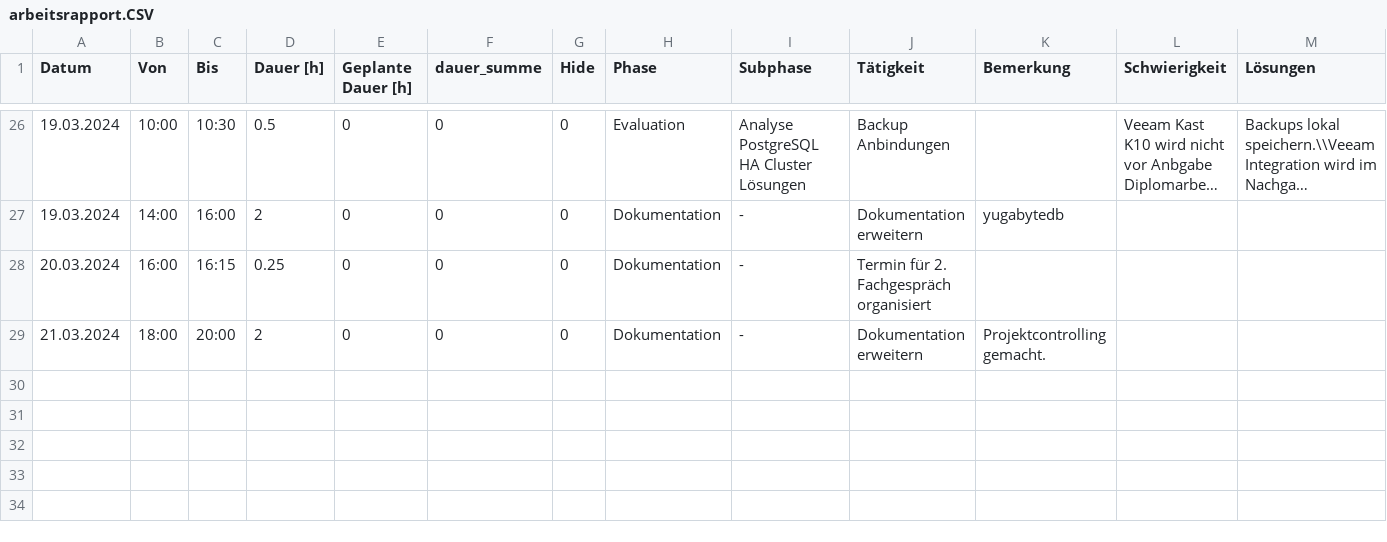
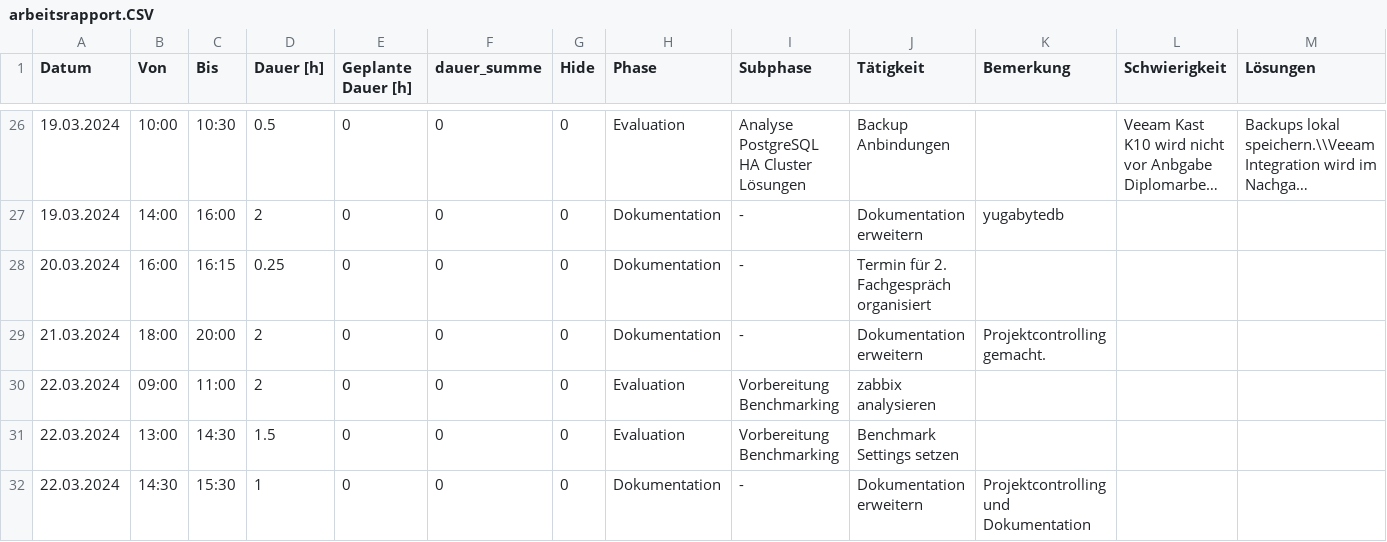
Before and after one commit to TheOriginalGraLargeShrimpakaReaper/Diplomarbeit, a CSV file: src/source/tables/arbeitsrapport.CSV, drawn as a sheet; only a part is shown, gaps mark what is left out; long unchanged cells end in …; the diff names each change by its address in the sheet, - before the commit and + after, or states it on an @@ line.

```diff
--- a/src/source/tables/arbeitsrapport.CSV
+++ b/src/source/tables/arbeitsrapport.CSV
+row 30: 22.03.2024 | 09:00 | 11:00 | 2 | 0 | 0 | 0 | Evaluation | Vorbereitung Benchmarking | zabbix analysieren
+row 31: 22.03.2024 | 13:00 | 14:30 | 1.5 | 0 | 0 | 0 | Evaluation | Vorbereitung Benchmarking | Benchmark Settings setzen
+row 32: 22.03.2024 | 14:30 | 15:30 | 1 | 0 | 0 | 0 | Dokumentation | - | Dokumentation erweitern | Projektcontrolling und Dokumentation
```
Also changed, not shown: src/source/tables/benchmarking_settings.csv, 8 other files.
